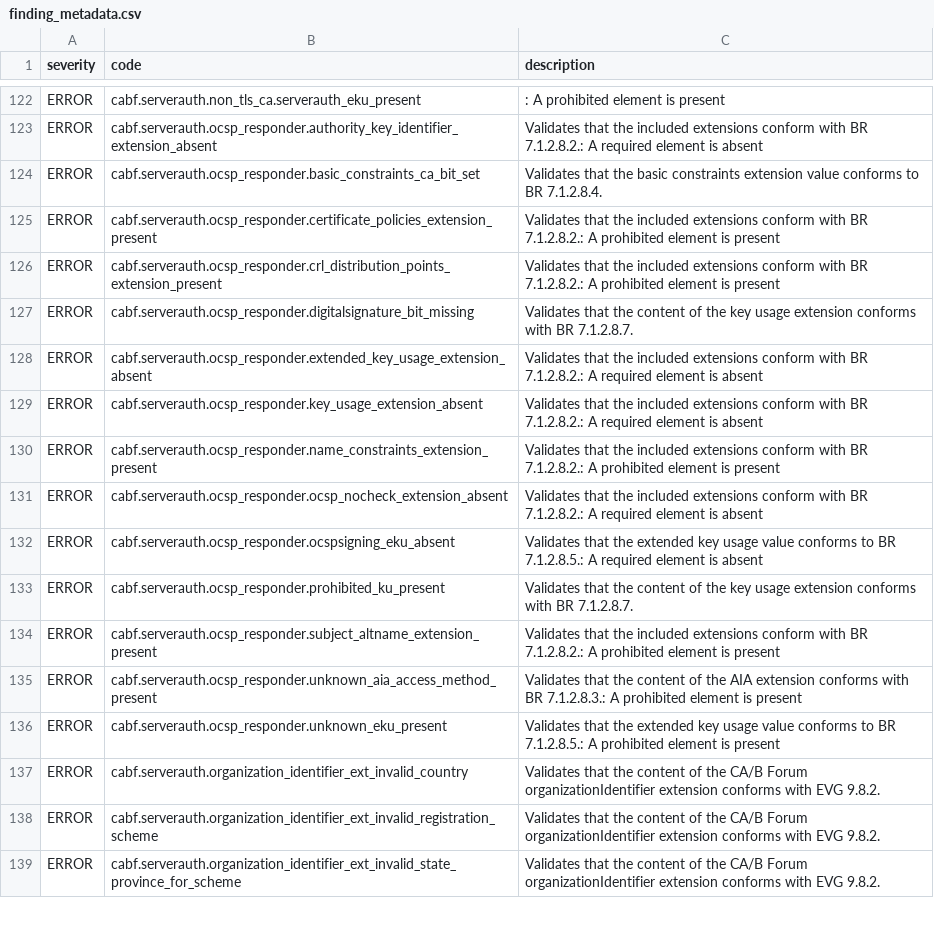
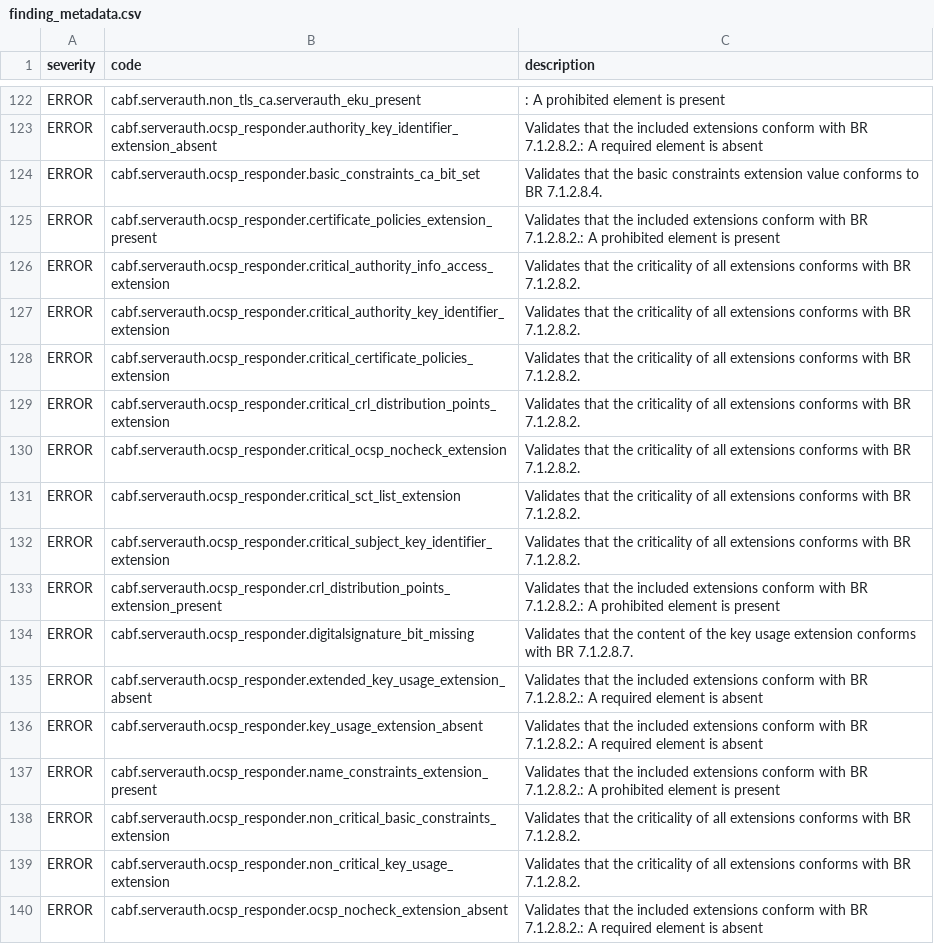
Before and after one commit to digicert/pkilint, a CSV file: pkilint/cabf/serverauth/finding_metadata.csv, drawn as a sheet; only a part is shown, gaps mark what is left out; the shorter side is filled out with more unchanged rows.

Commit message:
Add OCSP Responder extension criticality validator (BR 7.1.2.8.2)
Add OcspExtensionCriticalityValidator, which validates the criticality of
extensions in OCSP Responder certificates against the "Critical" column of
TLS BR Section 7.1.2.8.2, following the pattern of the existing CA and
subscriber extension criticality validators.

```diff
--- a/pkilint/cabf/serverauth/finding_metadata.csv
+++ b/pkilint/cabf/serverauth/finding_metadata.csv
@@ -125,2 +125,9 @@ ERROR,cabf.serverauth.ocsp_responder.basic_constraints_ca_bit_set,Validates that
 ERROR,cabf.serverauth.ocsp_responder.certificate_policies_extension_present,Validates that the included extensions conform with BR 7.1.2.8.2.: A prohibited element is present
+ERROR,cabf.serverauth.ocsp_responder.critical_authority_info_access_extension,Validates that the criticality of all extensions conforms with BR 7.1.2.8.2.
+ERROR,cabf.serverauth.ocsp_responder.critical_authority_key_identifier_extension,Validates that the criticality of all extensions conforms with BR 7.1.2.8.2.
+ERROR,cabf.serverauth.ocsp_responder.critical_certificate_policies_extension,Validates that the criticality of all extensions conforms with BR 7.1.2.8.2.
+ERROR,cabf.serverauth.ocsp_responder.critical_crl_distribution_points_extension,Validates that the criticality of all extensions conforms with BR 7.1.2.8.2.
+ERROR,cabf.serverauth.ocsp_responder.critical_ocsp_nocheck_extension,Validates that the criticality of all extensions conforms with BR 7.1.2.8.2.
+ERROR,cabf.serverauth.ocsp_responder.critical_sct_list_extension,Validates that the criticality of all extensions conforms with BR 7.1.2.8.2.
+ERROR,cabf.serverauth.ocsp_responder.critical_subject_key_identifier_extension,Validates that the criticality of all extensions conforms with BR 7.1.2.8.2.
 ERROR,cabf.serverauth.ocsp_responder.crl_distribution_points_extension_present,Validates that the included extensions conform with BR 7.1.2.8.2.: A prohibited element is present
@@ -130,2 +137,4 @@ ERROR,cabf.serverauth.ocsp_responder.key_usage_extension_absent,Validates that t
 ERROR,cabf.serverauth.ocsp_responder.name_constraints_extension_present,Validates that the included extensions conform with BR 7.1.2.8.2.: A prohibited element is present
+ERROR,cabf.serverauth.ocsp_responder.non_critical_basic_constraints_extension,Validates that the criticality of all extensions conforms with BR 7.1.2.8.2.
+ERROR,cabf.serverauth.ocsp_responder.non_critical_key_usage_extension,Validates that the criticality of all extensions conforms with BR 7.1.2.8.2.
 ERROR,cabf.serverauth.ocsp_responder.ocsp_nocheck_extension_absent,Validates that the included extensions conform with BR 7.1.2.8.2.: A required element is absent
```
Also changed, not shown: 5 other files.
